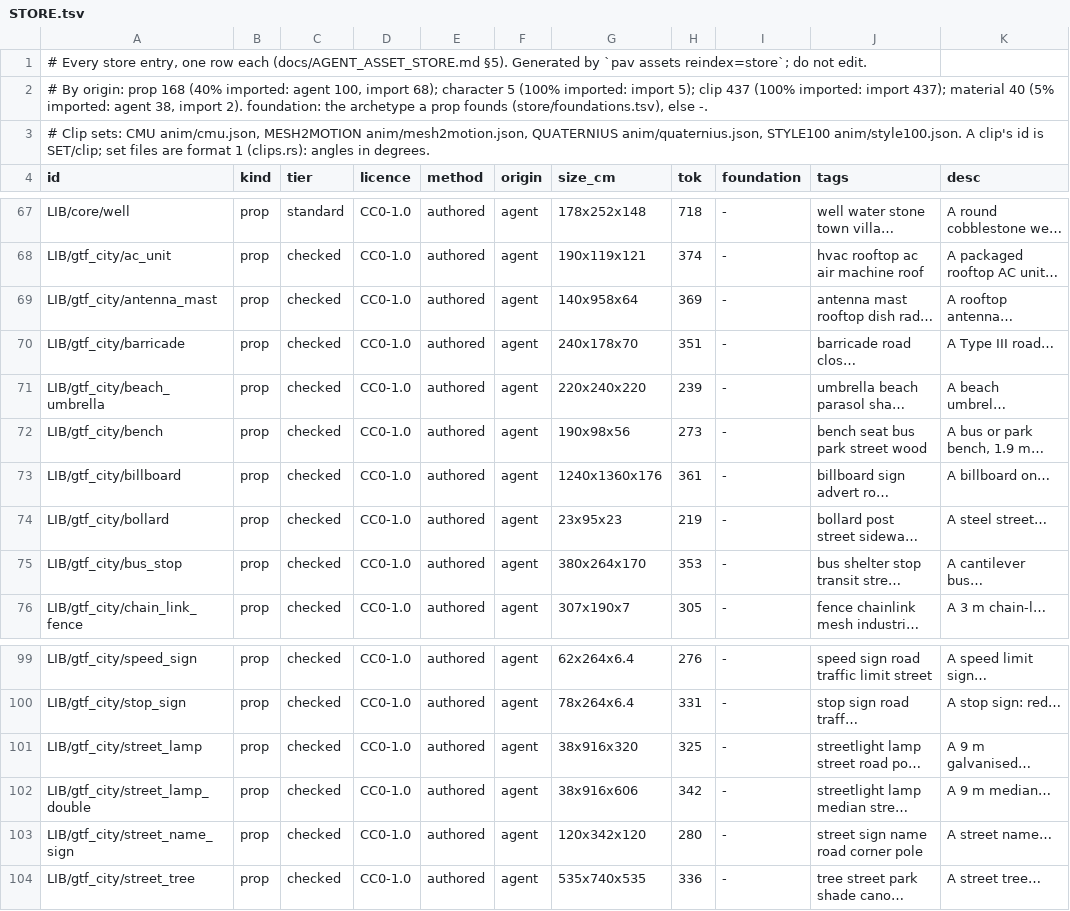
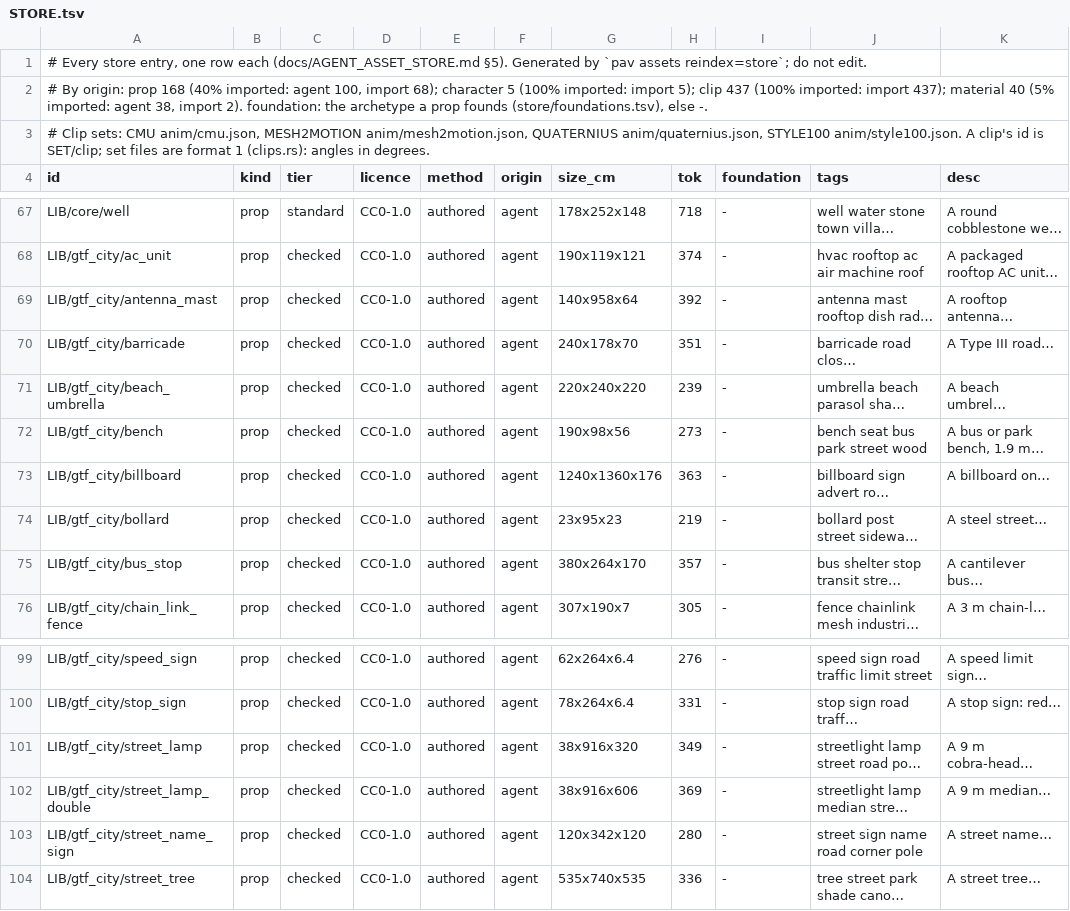
Before and after one commit to michaelcrosato/gtav-cco55-shardfall, a TSV file: store/STORE.tsv, drawn as a sheet; only a part is shown, gaps mark what is left out; long unchanged cells end in …; the diff names each change by its address in the sheet, - before the commit and + after, or states it on an @@ line.

```diff
--- a/store/STORE.tsv
+++ b/store/STORE.tsv
-H69 (tok): 369
+H69 (tok): 392
-H73 (tok): 361
+H73 (tok): 363
-H75 (tok): 353
+H75 (tok): 357
-H101 (tok): 325
+H101 (tok): 349
-K101 (desc): A 9 m galvanised…
+K101 (desc): A 9 m cobra-head…
-H102 (tok): 342
+H102 (tok): 369
```
Also changed, not shown: assets/props/lib/gtf_city/index.tsv, assets/props/lib/gtf_city/review.tsv, 18 other files.
